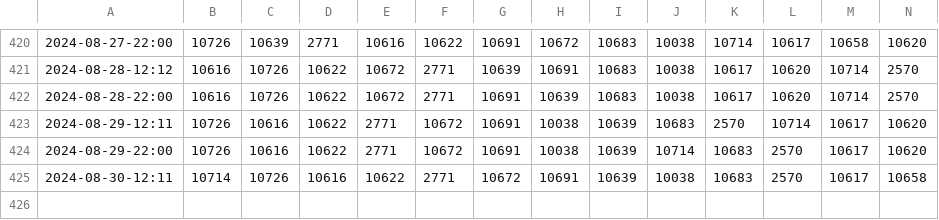
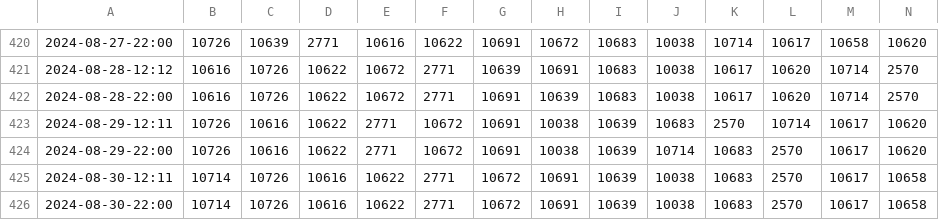
Before and after one commit to TOS-Watcher/TOS_Popular_Leaders, a CSV file: out/popular_leaders.csv, drawn as a sheet; only a part is shown, gaps mark what is left out; rows hold the shown columns only; the diff names each change by its address in the sheet, - before the commit and + after, or states it on an @@ line.

```diff
--- a/out/popular_leaders.csv
+++ b/out/popular_leaders.csv
+row 426: 2024-08-30-22:00 | 10714 | 10726 | 10616 | 10622 | 2771 | 10672 | 10691 | 10639 | 10038 | 10683 | 2570 | 10617 | 10658
```
